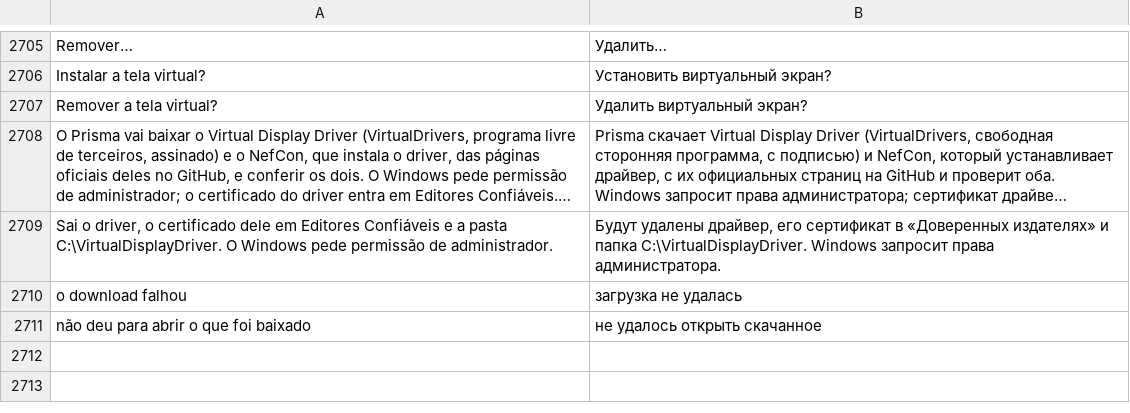
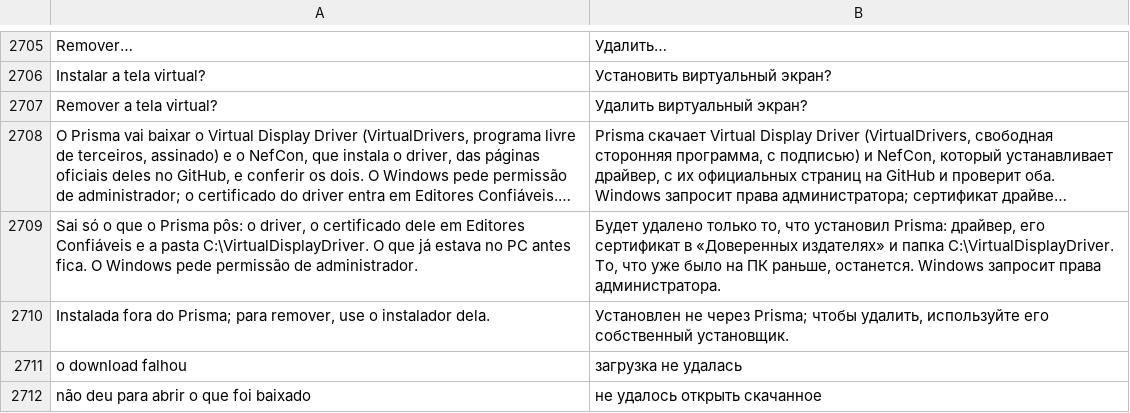
Before and after one commit to maliquem/Prisma, a TSV file: res/ru.tsv, drawn as a sheet; only a part is shown, gaps mark what is left out; long unchanged cells end in …; removed rows and columns are numbered as before the commit, all else as after; the diff names each change by its address in the sheet, - before the commit and + after, or states it on an @@ line.

Commit message:
Compartilhar tela, revisão: Remover do VDD tira só o que o Prisma pôs (certificado, driver, aparelho e pasta anotados na instalação), cópia vigia fora do trabalho devolve as telas se o host cair, taxa volta a subir quando o mais lento sai, quadros de antes do recomeço não viram perda, AMF solta a superfície no erro e só IDR conta como chave

```diff
--- a/res/ru.tsv
+++ b/res/ru.tsv
-row 2709: Sai o driver, o certificado dele em Editores Confiáveis e a pasta C:\VirtualDisplayDriver. O Windows pede permissão de administrador. | Будут удалены драйвер, его сертификат в «Доверенных издателях» и папка C:\VirtualDisplayDriver. Windows запросит права администратора.
+row 2709: Sai só o que o Prisma pôs: o driver, o certificado dele em Editores Confiáveis e a pasta C:\VirtualDisplayDriver. O que já estava no PC antes fica. O Windows pede permissão de administrador. | Будет удалено только то, что установил Prisma: драйвер, его сертификат в «Доверенных издателях» и папка C:\VirtualDisplayDriver. То, что уже было на ПК раньше, останется. Windows запросит права администратора.
+row 2710: Instalada fora do Prisma; para remover, use o instalador dela. | Установлен не через Prisma; чтобы удалить, используйте его собственный установщик.
```
Also changed, not shown: res/en.tsv, res/es.tsv, 11 other files.
